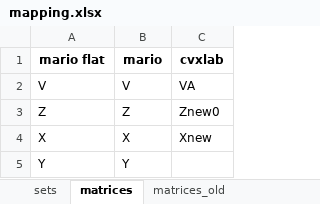
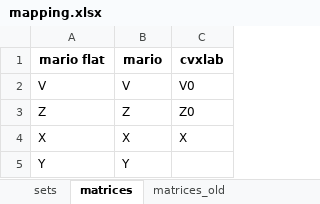
Before and after one commit to it-is-me-mario/MARIO, an Excel workbook: mario/tools/cvxlab/Split_sectors/mapping.xlsx, sheet matrices, drawn as a sheet; values as stored, in another font and other column widths than the file's, no borders; the diff names each change by its address in the sheet, - before the commit and + after, or states it on an @@ line.

Commit message:
Split sectors: V as a variable
Change of cvxlab to have parent and new values of V as possible variables.

Also, giving new name to the parent sector at the end of disaggregation.

```diff
--- a/mario/tools/cvxlab/Split_sectors/mapping.xlsx (sheet matrices)
+++ b/mario/tools/cvxlab/Split_sectors/mapping.xlsx (sheet matrices)
-C2 (cvxlab): VA
+C2 (cvxlab): V0
-C3 (cvxlab): Znew0
+C3 (cvxlab): Z0
-C4 (cvxlab): Xnew
+C4 (cvxlab): X
```
Also changed, not shown: sheet result matrices, sheet matrices_old, mario/tools/cvxlab/Split_sectors/model_settings.xlsx, 4 other files.
